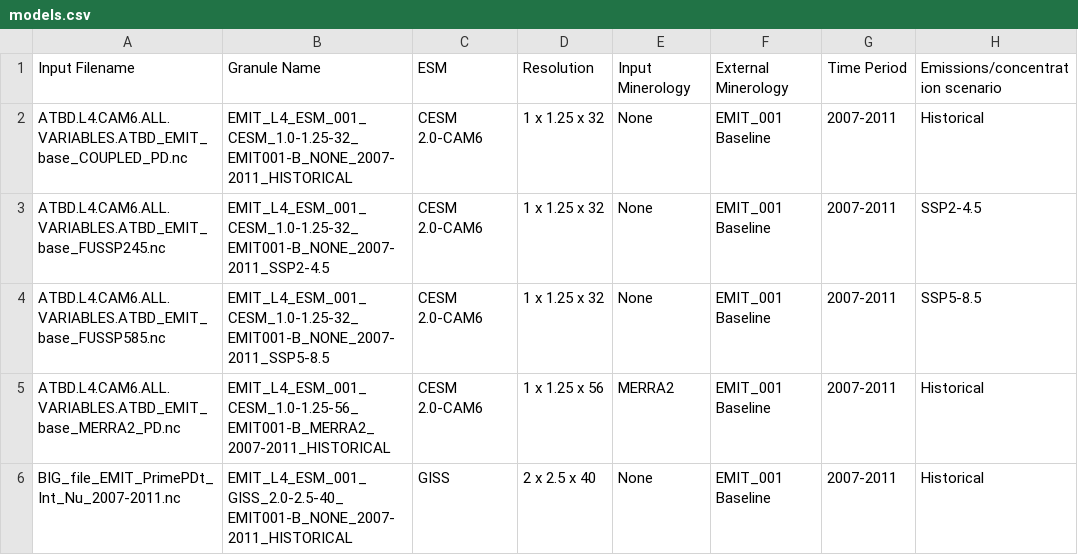
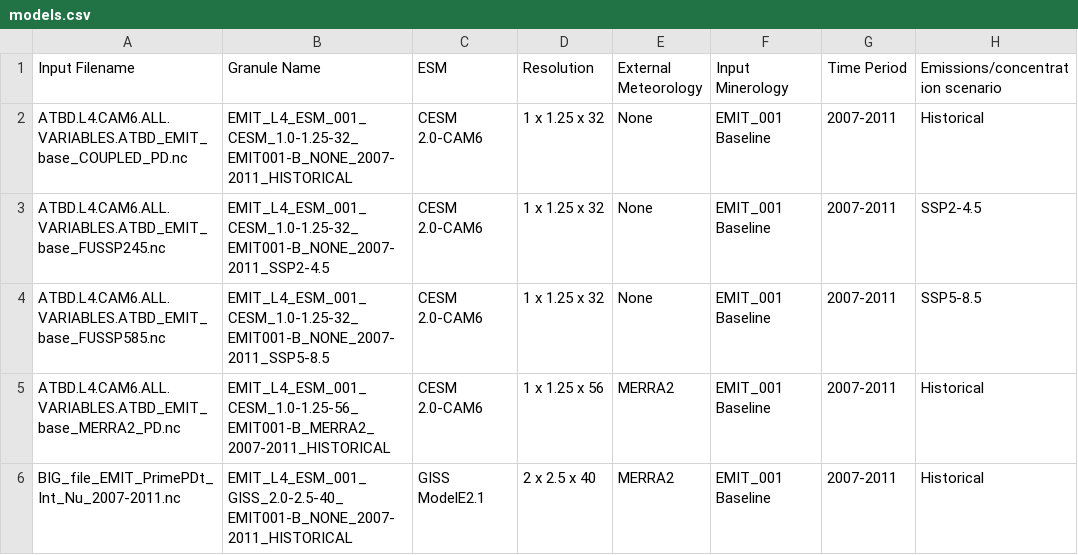
Before and after one commit to emit-sds/emit-sds-l4, a CSV file: data/models.csv, drawn as a sheet.

Commit message:
Update models.csv

```diff
--- a/data/models.csv
+++ b/data/models.csv
@@ -1,2 +1,2 @@
-Input Filename,Granule Name,ESM,Resolution,Input Minerology,External Minerology,Time Period,Emissions/concentration scenario
+Input Filename,Granule Name,ESM,Resolution,External Meteorology,Input Minerology,Time Period,Emissions/concentration scenario
 ATBD.L4.CAM6.ALL.VARIABLES.ATBD_EMIT_base_COUPLED_PD.nc,EMIT_L4_ESM_001_CESM_1.0-1.25-32_EMIT001-B_NONE_2007-2011_HISTORICAL,CESM 2.0-CAM6,1 x 1.25 x 32,None,EMIT_001 Baseline,2007-2011,Historical
@@ -5,2 +5,2 @@ ATBD.L4.CAM6.ALL.VARIABLES.ATBD_EMIT_base_FUSSP585.nc,EMIT_L4_ESM_001_CESM_1.0-1
 ATBD.L4.CAM6.ALL.VARIABLES.ATBD_EMIT_base_MERRA2_PD.nc,EMIT_L4_ESM_001_CESM_1.0-1.25-56_EMIT001-B_MERRA2_2007-2011_HISTORICAL,CESM 2.0-CAM6,1 x 1.25 x 56,MERRA2,EMIT_001 Baseline,2007-2011,Historical
-BIG_file_EMIT_PrimePDt_Int_Nu_2007-2011.nc,EMIT_L4_ESM_001_GISS_2.0-2.5-40_EMIT001-B_NONE_2007-2011_HISTORICAL,GISS,2 x 2.5 x 40,None,EMIT_001 Baseline,2007-2011,Historical
+BIG_file_EMIT_PrimePDt_Int_Nu_2007-2011.nc,EMIT_L4_ESM_001_GISS_2.0-2.5-40_EMIT001-B_NONE_2007-2011_HISTORICAL,GISS ModelE2.1,2 x 2.5 x 40,MERRA2,EMIT_001 Baseline,2007-2011,Historical
```
